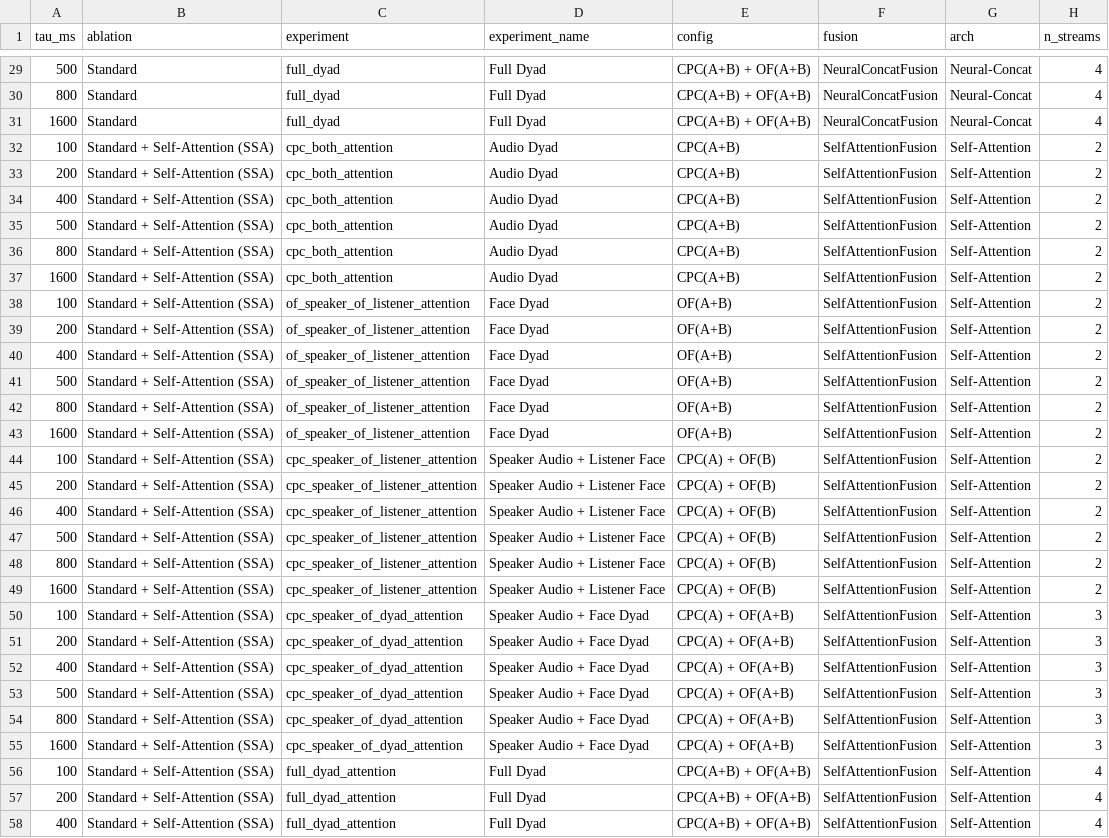
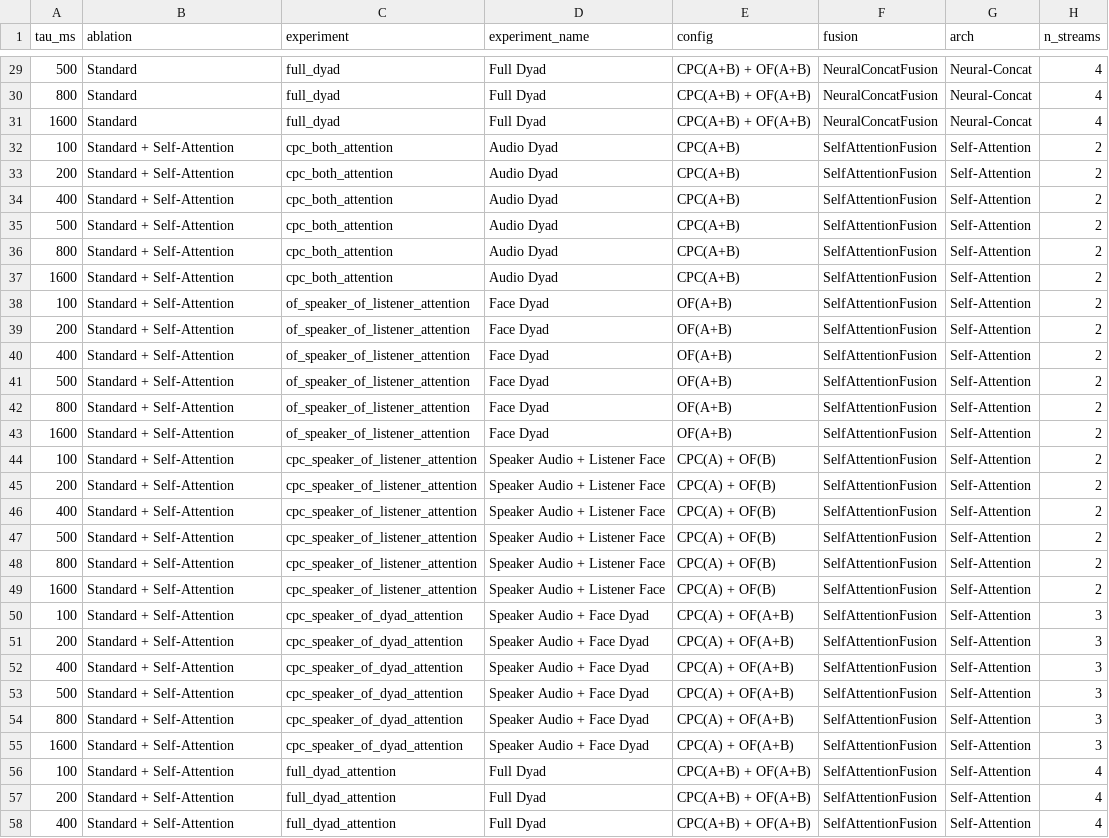
Before and after one commit to USC-CSCI-535-SP26/turn-taking-prediction, a CSV file: turn_taking_analysis/paper/data_for_figs_tau_sweep.csv, drawn as a sheet; only a part is shown, gaps mark what is left out; the diff covers the shown part only; the diff names each change by its address in the sheet, - before the commit and + after, or states it on an @@ line.

Commit message:
updated field names in csv + regenerated tables/figs; added ablation suite fn and generated

```diff
--- a/turn_taking_analysis/paper/data_for_figs_tau_sweep.csv
+++ b/turn_taking_analysis/paper/data_for_figs_tau_sweep.csv
-B32:B58 (ablation): Standard + Self-Attention (SSA)
+B32:B58 (ablation): Standard + Self-Attention
```
Also changed, not shown: 117 edited cells elsewhere in this file, turn_taking_analysis/paper/data_for_figs_tau_400.csv, 21 other files.
